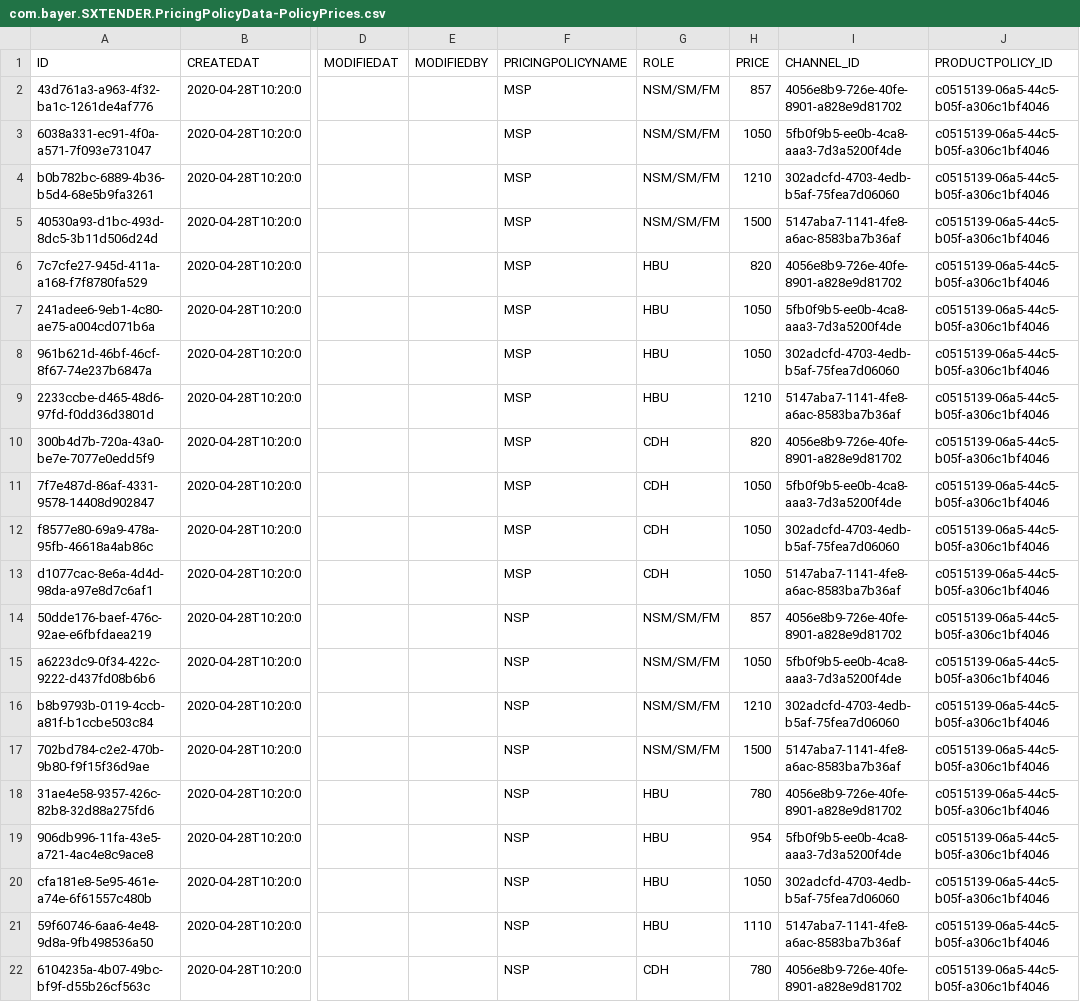
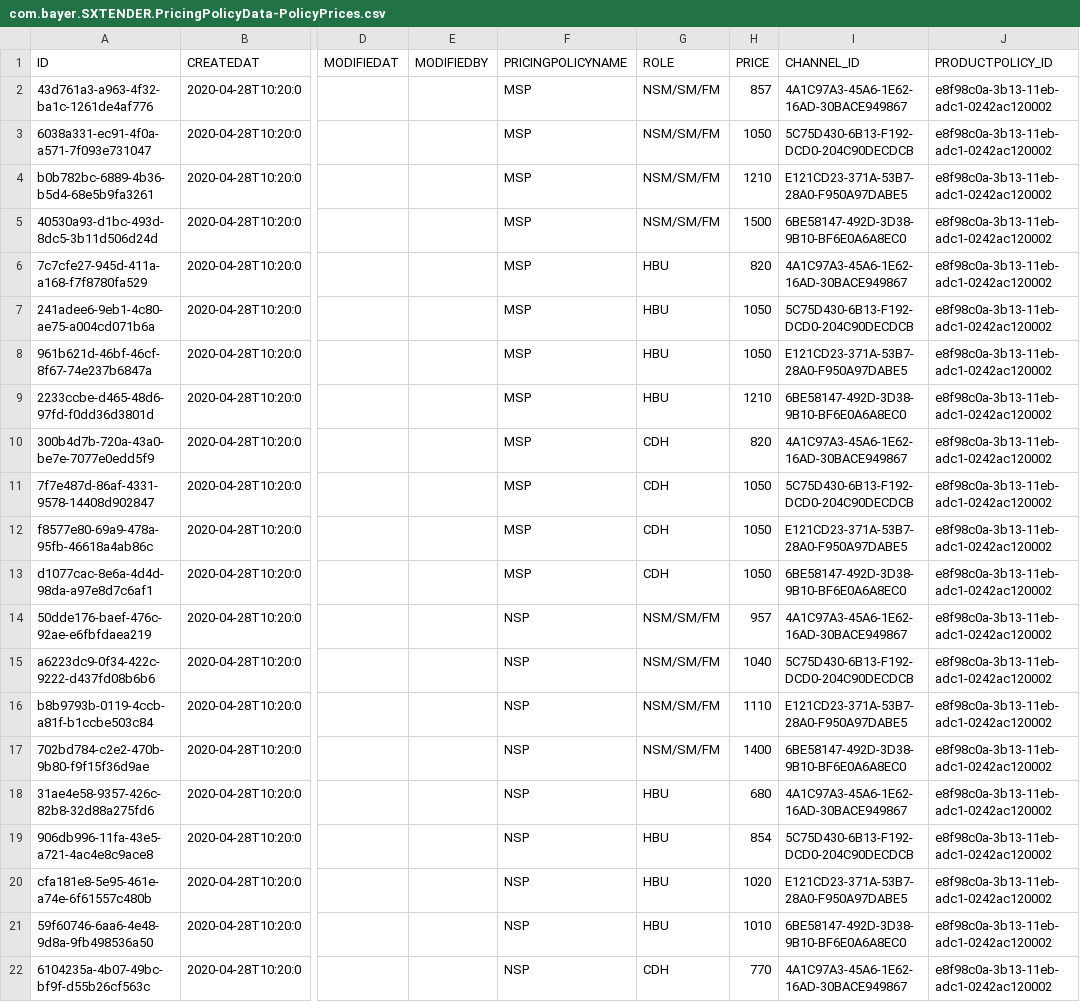
Before and after one commit to mandar-velankar/TNDR_FAST_BACKEND, a CSV file: db/csv/com.bayer.SXTENDER.PricingPolicyData-PolicyPrices.csv, drawn as a sheet; only a part is shown, gaps mark what is left out; the diff covers the shown part only; the diff names each change by its address in the sheet, - before the commit and + after, or states it on an @@ line.

```diff
--- a/db/csv/com.bayer.SXTENDER.PricingPolicyData-PolicyPrices.csv
+++ b/db/csv/com.bayer.SXTENDER.PricingPolicyData-PolicyPrices.csv
-I2 (CHANNEL_ID): 4056e8b9-726e-40fe-8901-a828e9d81702
+I2 (CHANNEL_ID): 4A1C97A3-45A6-1E62-16AD-30BACE949867
-J2:J22 (PRODUCTPOLICY_ID): c0515139-06a5-44c5-b05f-a306c1bf4046
+J2:J22 (PRODUCTPOLICY_ID): e8f98c0a-3b13-11eb-adc1-0242ac120002
-I3 (CHANNEL_ID): 5fb0f9b5-ee0b-4ca8-aaa3-7d3a5200f4de
+I3 (CHANNEL_ID): 5C75D430-6B13-F192-DCD0-204C90DECDCB
-I4 (CHANNEL_ID): 302adcfd-4703-4edb-b5af-75fea7d06060
+I4 (CHANNEL_ID): E121CD23-371A-53B7-28A0-F950A97DABE5
-I5 (CHANNEL_ID): 5147aba7-1141-4fe8-a6ac-8583ba7b36af
+I5 (CHANNEL_ID): 6BE58147-492D-3D38-9B10-BF6E0A6A8EC0
-I6 (CHANNEL_ID): 4056e8b9-726e-40fe-8901-a828e9d81702
+I6 (CHANNEL_ID): 4A1C97A3-45A6-1E62-16AD-30BACE949867
-I7 (CHANNEL_ID): 5fb0f9b5-ee0b-4ca8-aaa3-7d3a5200f4de
+I7 (CHANNEL_ID): 5C75D430-6B13-F192-DCD0-204C90DECDCB
-I8 (CHANNEL_ID): 302adcfd-4703-4edb-b5af-75fea7d06060
+I8 (CHANNEL_ID): E121CD23-371A-53B7-28A0-F950A97DABE5
-I9 (CHANNEL_ID): 5147aba7-1141-4fe8-a6ac-8583ba7b36af
+I9 (CHANNEL_ID): 6BE58147-492D-3D38-9B10-BF6E0A6A8EC0
-I10 (CHANNEL_ID): 4056e8b9-726e-40fe-8901-a828e9d81702
+I10 (CHANNEL_ID): 4A1C97A3-45A6-1E62-16AD-30BACE949867
-I11 (CHANNEL_ID): 5fb0f9b5-ee0b-4ca8-aaa3-7d3a5200f4de
+I11 (CHANNEL_ID): 5C75D430-6B13-F192-DCD0-204C90DECDCB
-I12 (CHANNEL_ID): 302adcfd-4703-4edb-b5af-75fea7d06060
+I12 (CHANNEL_ID): E121CD23-371A-53B7-28A0-F950A97DABE5
-I13 (CHANNEL_ID): 5147aba7-1141-4fe8-a6ac-8583ba7b36af
+I13 (CHANNEL_ID): 6BE58147-492D-3D38-9B10-BF6E0A6A8EC0
-H14 (PRICE): 857
+H14 (PRICE): 957
-I14 (CHANNEL_ID): 4056e8b9-726e-40fe-8901-a828e9d81702
+I14 (CHANNEL_ID): 4A1C97A3-45A6-1E62-16AD-30BACE949867
-H15 (PRICE): 1050
+H15 (PRICE): 1040
-I15 (CHANNEL_ID): 5fb0f9b5-ee0b-4ca8-aaa3-7d3a5200f4de
+I15 (CHANNEL_ID): 5C75D430-6B13-F192-DCD0-204C90DECDCB
-H16 (PRICE): 1210
+H16 (PRICE): 1110
-I16 (CHANNEL_ID): 302adcfd-4703-4edb-b5af-75fea7d06060
+I16 (CHANNEL_ID): E121CD23-371A-53B7-28A0-F950A97DABE5
-H17 (PRICE): 1500
+H17 (PRICE): 1400
-I17 (CHANNEL_ID): 5147aba7-1141-4fe8-a6ac-8583ba7b36af
+I17 (CHANNEL_ID): 6BE58147-492D-3D38-9B10-BF6E0A6A8EC0
-H18 (PRICE): 780
+H18 (PRICE): 680
-I18 (CHANNEL_ID): 4056e8b9-726e-40fe-8901-a828e9d81702
+I18 (CHANNEL_ID): 4A1C97A3-45A6-1E62-16AD-30BACE949867
-H19 (PRICE): 954
+H19 (PRICE): 854
-I19 (CHANNEL_ID): 5fb0f9b5-ee0b-4ca8-aaa3-7d3a5200f4de
+I19 (CHANNEL_ID): 5C75D430-6B13-F192-DCD0-204C90DECDCB
-H20 (PRICE): 1050
+H20 (PRICE): 1020
-I20 (CHANNEL_ID): 302adcfd-4703-4edb-b5af-75fea7d06060
+I20 (CHANNEL_ID): E121CD23-371A-53B7-28A0-F950A97DABE5
-H21 (PRICE): 1110
+H21 (PRICE): 1010
-I21 (CHANNEL_ID): 5147aba7-1141-4fe8-a6ac-8583ba7b36af
+I21 (CHANNEL_ID): 6BE58147-492D-3D38-9B10-BF6E0A6A8EC0
-H22 (PRICE): 780
+H22 (PRICE): 770
-I22 (CHANNEL_ID): 4056e8b9-726e-40fe-8901-a828e9d81702
+I22 (CHANNEL_ID): 4A1C97A3-45A6-1E62-16AD-30BACE949867
```
Also changed, not shown: 60 edited cells elsewhere in this file, db/csv/com.bayer.SXTENDER.MasterData-PT_TMPRDHIER.csv, db/csv/com.bayer.SXTENDER.PricingPolicyData-Approvals.csv, 11 other files.
